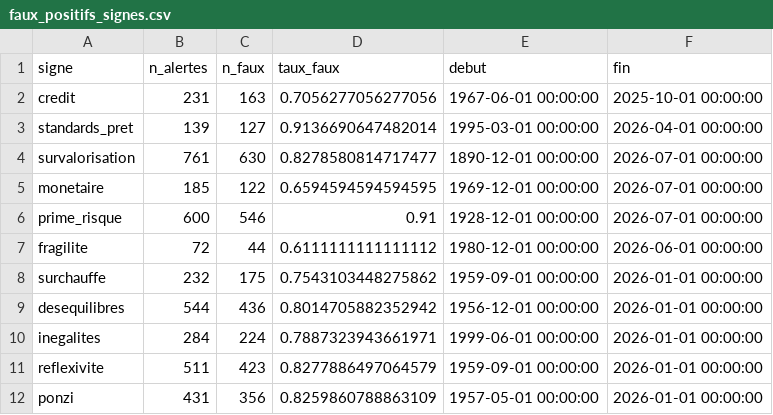
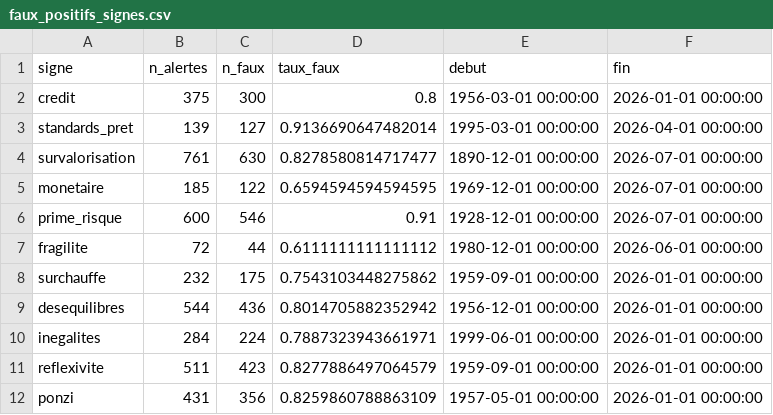
Before and after one commit to Akiravince/vigilance-pre-krach, a CSV file: output/faux_positifs_signes.csv, drawn as a sheet.

```diff
--- a/output/faux_positifs_signes.csv
+++ b/output/faux_positifs_signes.csv
@@ -1,3 +1,3 @@
 signe,n_alertes,n_faux,taux_faux,debut,fin
-credit,231,163,0.7056277056277056,1967-06-01 00:00:00,2025-10-01 00:00:00
+credit,375,300,0.8,1956-03-01 00:00:00,2026-01-01 00:00:00
 standards_pret,139,127,0.9136690647482014,1995-03-01 00:00:00,2026-04-01 00:00:00
```
Also changed, not shown: data/history/composite.csv, data/history/sign_scores.csv, 7 other files.
